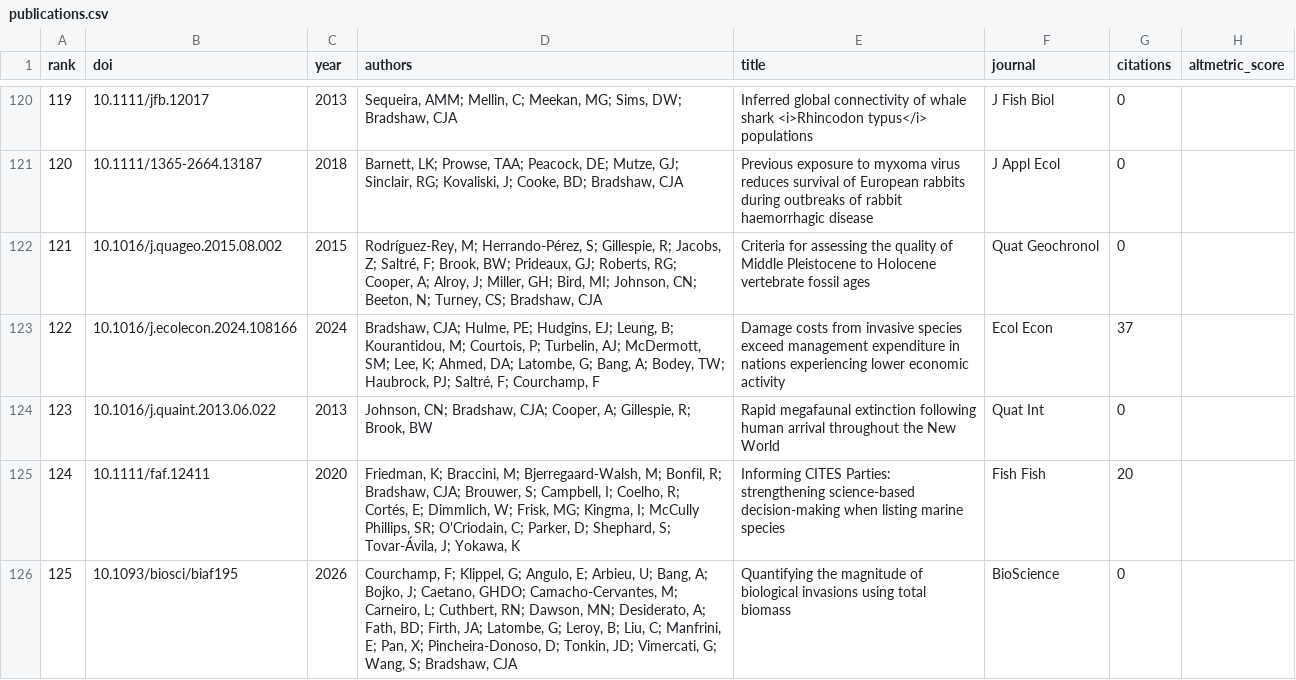
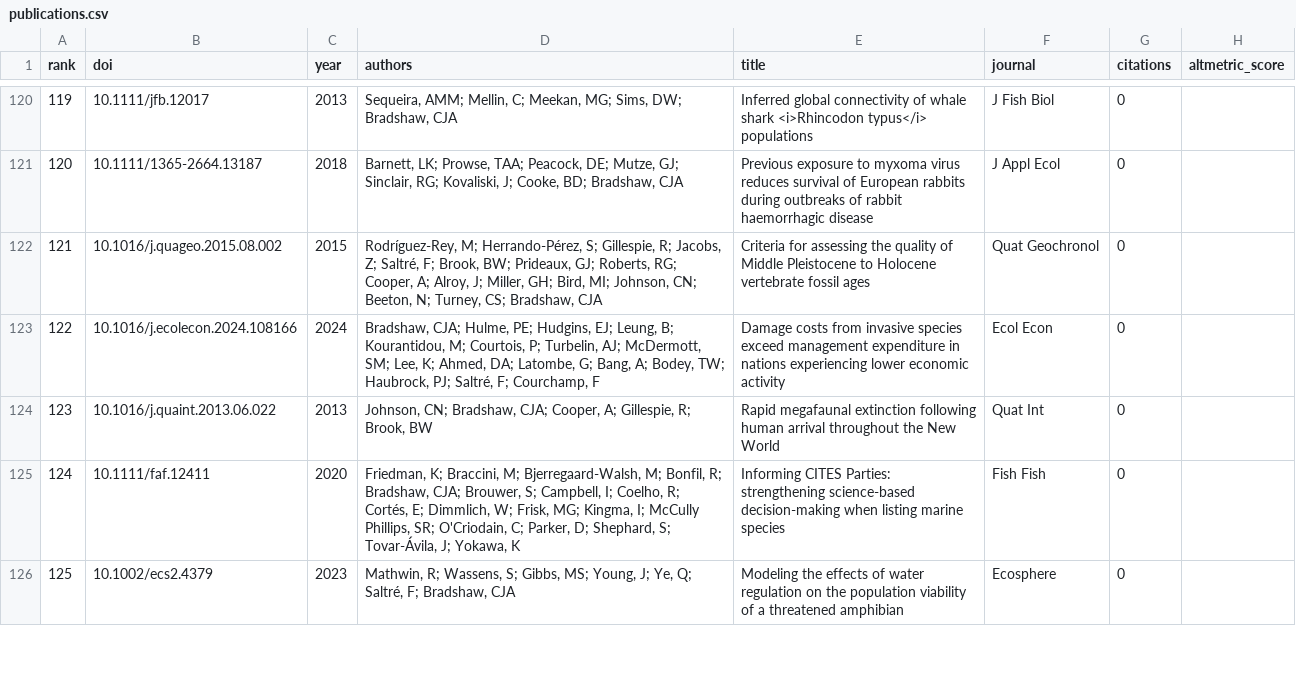
Before and after one commit to cjabradshaw/AltmetricBradshaw, a CSV file: publications.csv, drawn as a sheet; only a part is shown, gaps mark what is left out; the diff covers the shown part only.

```diff
--- a/publications.csv
+++ b/publications.csv
@@ -122,5 +122,5 @@ rank,doi,year,authors,title,journal,citations,altmetric_score
 121,10.1016/j.quageo.2015.08.002,2015,"Rodríguez-Rey, M; Herrando-Pérez, S; Gillespie, R; Jacobs, Z; Saltré, F; Brook, BW; Prideaux, GJ; Roberts, RG; Cooper, A; Alroy, J; Miller, GH; Bird, MI; Johnson, CN; Beeton, N; Turney, CS; Bradshaw, CJA",Criteria for assessing the quality of Middle Pleistocene to Holocene vertebrate fossil ages,Quat Geochronol,0,
-122,10.1016/j.ecolecon.2024.108166,2024,"Bradshaw, CJA; Hulme, PE; Hudgins, EJ; Leung, B; Kourantidou, M; Courtois, P; Turbelin, AJ; McDermott, SM; Lee, K; Ahmed, DA; Latombe, G; Bang, A; Bodey, TW; Haubrock, PJ; Saltré, F; Courchamp, F",Damage costs from invasive species exceed management expenditure in nations experiencing lower economic activity,Ecol Econ,37,
+122,10.1016/j.ecolecon.2024.108166,2024,"Bradshaw, CJA; Hulme, PE; Hudgins, EJ; Leung, B; Kourantidou, M; Courtois, P; Turbelin, AJ; McDermott, SM; Lee, K; Ahmed, DA; Latombe, G; Bang, A; Bodey, TW; Haubrock, PJ; Saltré, F; Courchamp, F",Damage costs from invasive species exceed management expenditure in nations experiencing lower economic activity,Ecol Econ,0,
 123,10.1016/j.quaint.2013.06.022,2013,"Johnson, CN; Bradshaw, CJA; Cooper, A; Gillespie, R; Brook, BW",Rapid megafaunal extinction following human arrival throughout the New World,Quat Int,0,
-124,10.1111/faf.12411,2020,"Friedman, K; Braccini, M; Bjerregaard‐Walsh, M; Bonfil, R; Bradshaw, CJA; Brouwer, S; Campbell, I; Coelho, R; Cortés, E; Dimmlich, W; Frisk, MG; Kingma, I; McCully Phillips, SR; O'Criodain, C; Parker, D; Shephard, S; Tovar‐Ávila, J; Yokawa, K",Informing CITES Parties: strengthening science‐based decision‐making when listing marine species,Fish Fish,20,
-125,10.1093/biosci/biaf195,2026,"Courchamp, F; Klippel, G; Angulo, E; Arbieu, U; Bang, A; Bojko, J; Caetano, GHDO; Camacho-Cervantes, M; Carneiro, L; Cuthbert, RN; Dawson, MN; Desiderato, A; Fath, BD; Firth, JA; Latombe, G; Leroy, B; Liu, C; Manfrini, E; Pan, X; Pincheira-Donoso, D; Tonkin, JD; Vimercati, G; Wang, S; Bradshaw, CJA",Quantifying the magnitude of biological invasions using total biomass,BioScience,0,
+124,10.1111/faf.12411,2020,"Friedman, K; Braccini, M; Bjerregaard‐Walsh, M; Bonfil, R; Bradshaw, CJA; Brouwer, S; Campbell, I; Coelho, R; Cortés, E; Dimmlich, W; Frisk, MG; Kingma, I; McCully Phillips, SR; O'Criodain, C; Parker, D; Shephard, S; Tovar‐Ávila, J; Yokawa, K",Informing CITES Parties: strengthening science‐based decision‐making when listing marine species,Fish Fish,0,
+125,10.1002/ecs2.4379,2023,"Mathwin, R; Wassens, S; Gibbs, MS; Young, J; Ye, Q; Saltré, F; Bradshaw, CJA",Modeling the effects of water regulation on the population viability of a threatened amphibian,Ecosphere,0,
```
Also changed, not shown: 145 edited cells elsewhere in this file, 1 other file.
